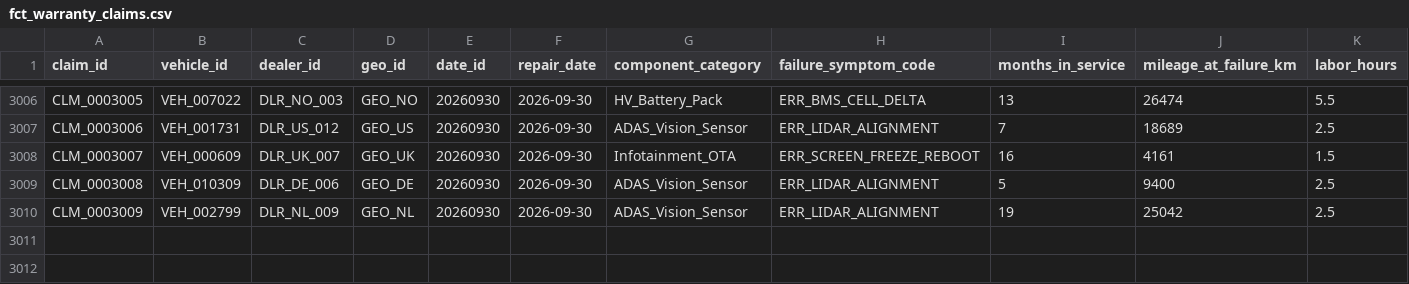
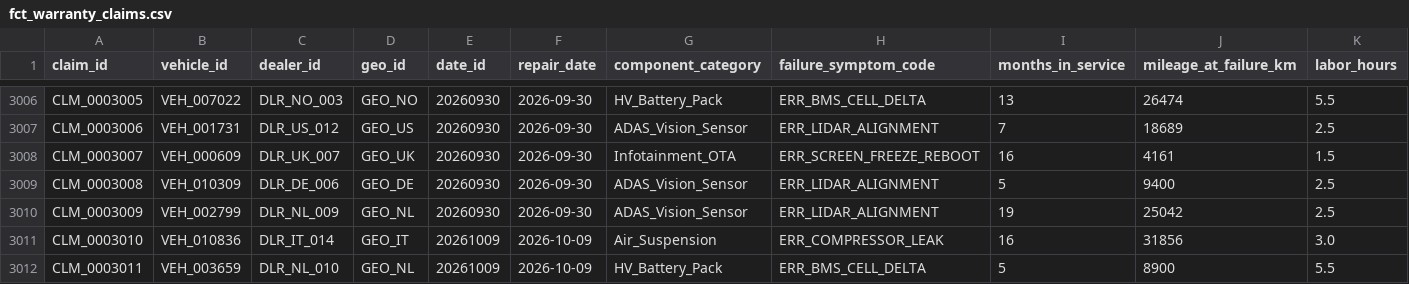
Before and after one commit to TejalGB/automotive-operations-intelligence, a CSV file: data/marts/fct_warranty_claims.csv, drawn as a sheet; only a part is shown, gaps mark what is left out; rows hold the shown columns only; the diff names each change by its address in the sheet, - before the commit and + after, or states it on an @@ line.

```diff
--- a/data/marts/fct_warranty_claims.csv
+++ b/data/marts/fct_warranty_claims.csv
+row 3011: CLM_0003010 | VEH_010836 | DLR_IT_014 | GEO_IT | 20261009 | 2026-10-09 | Air_Suspension | ERR_COMPRESSOR_LEAK | 16 | 31856 | 3.0
+row 3012: CLM_0003011 | VEH_003659 | DLR_NL_010 | GEO_NL | 20261009 | 2026-10-09 | HV_Battery_Pack | ERR_BMS_CELL_DELTA | 5 | 8900 | 5.5
```
Also changed, not shown: 9 other files.
